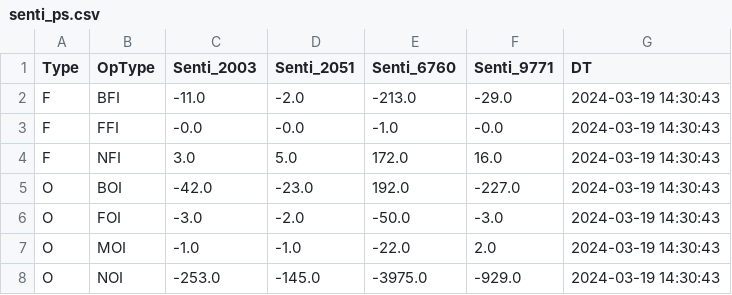
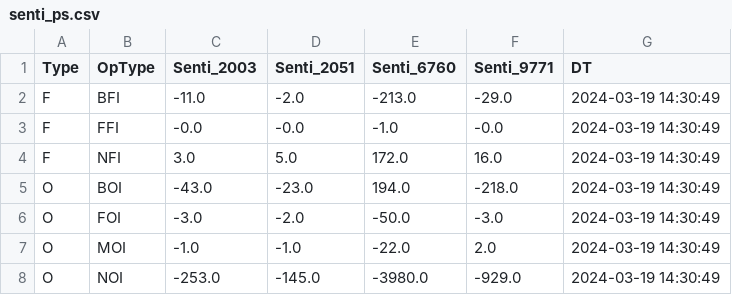
Before and after one commit to MuvvaSaiKarthik/DC_PS_SENTI, a CSV file: senti_ps.csv, drawn as a sheet.

Commit message:
Update CSV file

```diff
--- a/senti_ps.csv
+++ b/senti_ps.csv
@@ -1,8 +1,8 @@
 Type,OpType,Senti_2003,Senti_2051,Senti_6760,Senti_9771,DT
-F,BFI,-11.0,-2.0,-213.0,-29.0,2024-03-19 14:30:43
-F,FFI,-0.0,-0.0,-1.0,-0.0,2024-03-19 14:30:43
-F,NFI,3.0,5.0,172.0,16.0,2024-03-19 14:30:43
-O,BOI,-42.0,-23.0,192.0,-227.0,2024-03-19 14:30:43
-O,FOI,-3.0,-2.0,-50.0,-3.0,2024-03-19 14:30:43
-O,MOI,-1.0,-1.0,-22.0,2.0,2024-03-19 14:30:43
-O,NOI,-253.0,-145.0,-3975.0,-929.0,2024-03-19 14:30:43
+F,BFI,-11.0,-2.0,-213.0,-29.0,2024-03-19 14:30:49
+F,FFI,-0.0,-0.0,-1.0,-0.0,2024-03-19 14:30:49
+F,NFI,3.0,5.0,172.0,16.0,2024-03-19 14:30:49
+O,BOI,-43.0,-23.0,194.0,-218.0,2024-03-19 14:30:49
+O,FOI,-3.0,-2.0,-50.0,-3.0,2024-03-19 14:30:49
+O,MOI,-1.0,-1.0,-22.0,2.0,2024-03-19 14:30:49
+O,NOI,-253.0,-145.0,-3980.0,-929.0,2024-03-19 14:30:49
```
